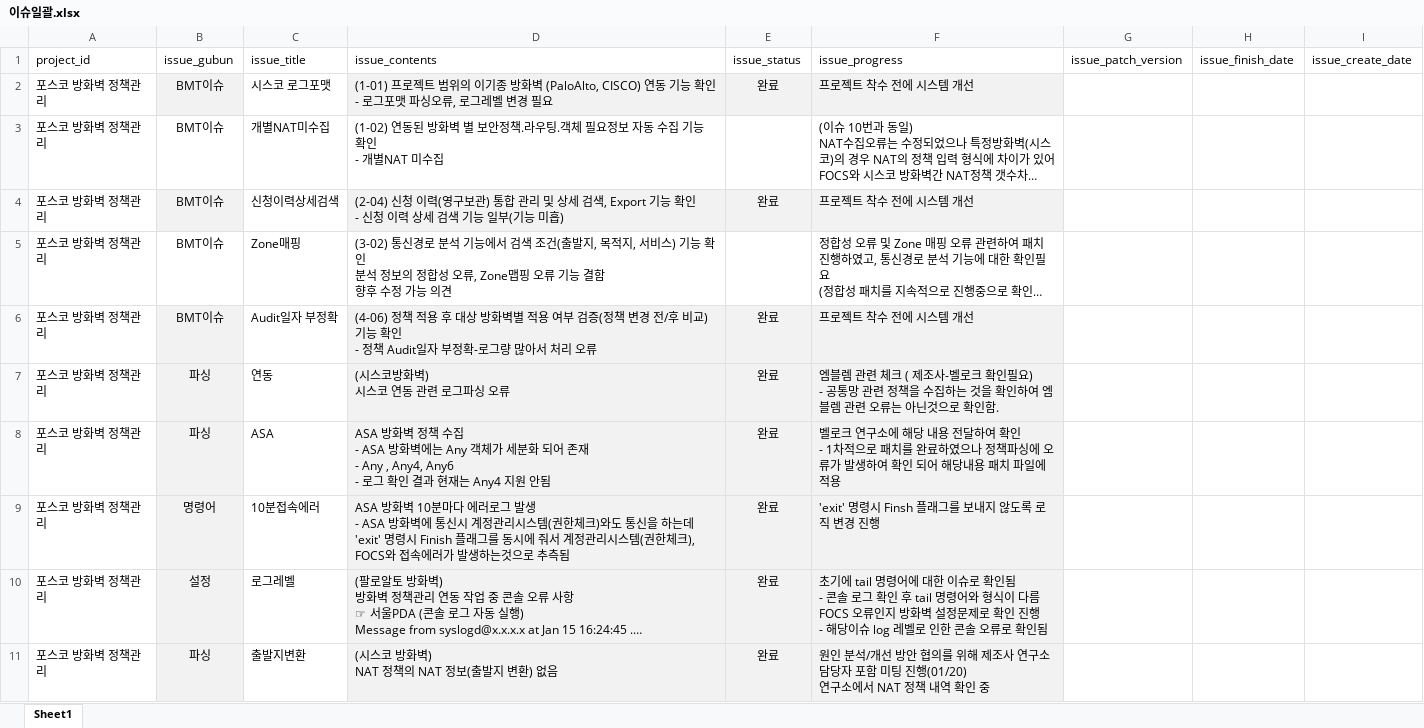
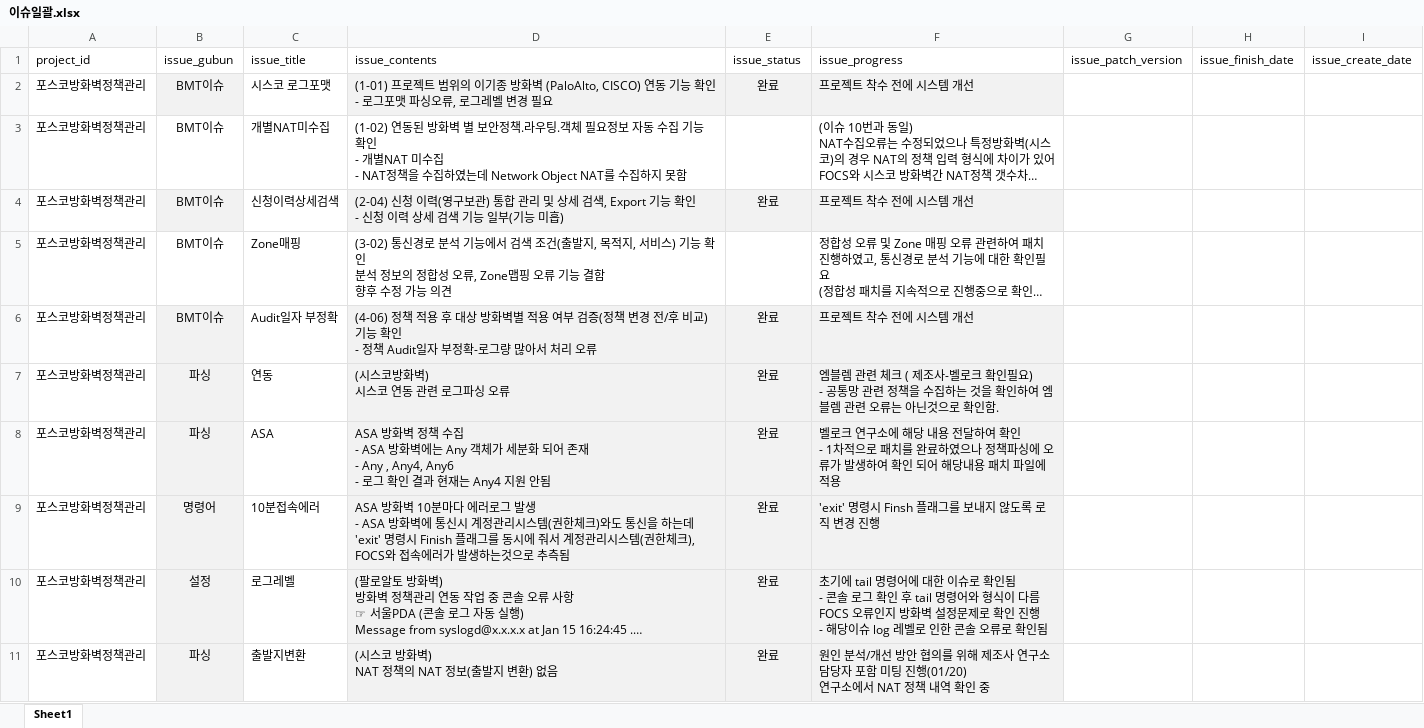
Before and after one commit to choimyungsu/cmstool, an Excel workbook: 이슈일괄.xlsx, sheet Sheet1, drawn as a sheet; only a part is shown; long unchanged cells end in …; values as stored, in another font and other column widths than the file's, no borders; ↵ is a line break in a cell; the diff covers the shown part only; the diff names each change by its address in the sheet, - before the commit and + after, or states it on an @@ line.

```diff
--- a/이슈일괄.xlsx (sheet Sheet1)
+++ b/이슈일괄.xlsx (sheet Sheet1)
-A2:A11 (project_id): 포스코 방화벽 정책관리
+A2:A11 (project_id): 포스코방화벽정책관리
-D3 (issue_contents): …NAT 미수집
+D3 (issue_contents): …NAT 미수집 ↵ - NAT정책을 수집하였는데 Network Object NAT를 수집하지 못함
```
Also changed, not shown: 10 edited cells elsewhere in this sheet, wbs일괄.xlsx, 6 other files.
